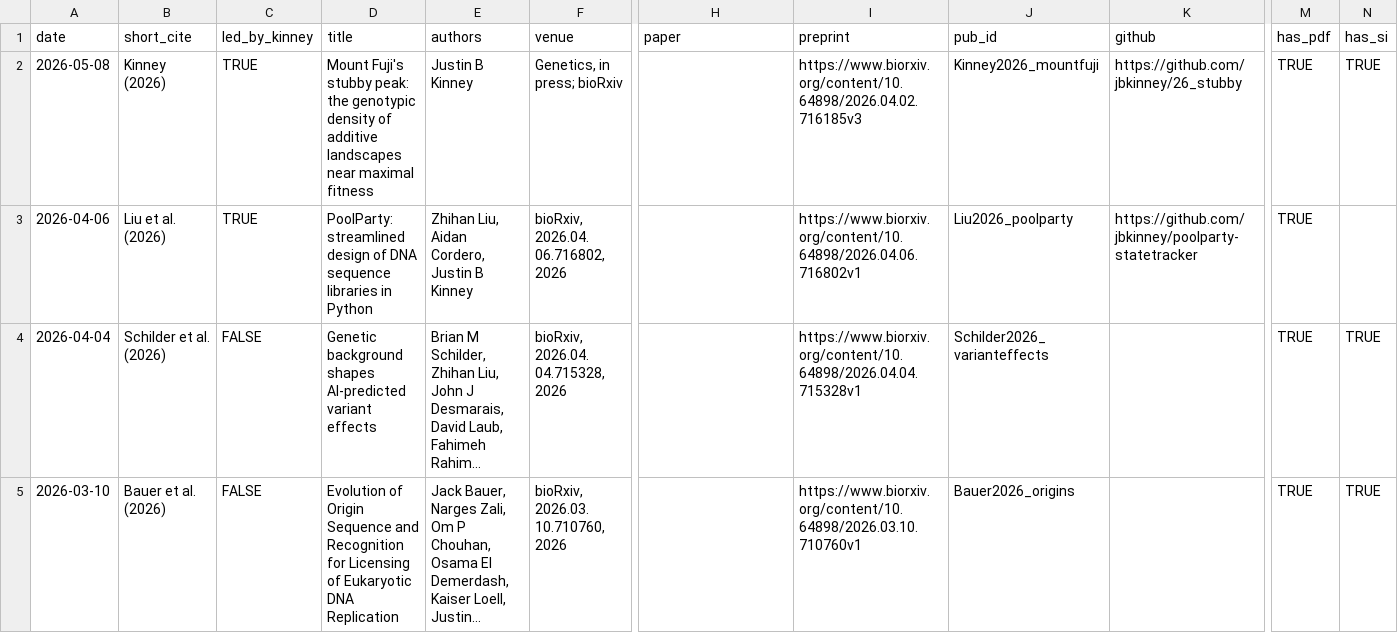
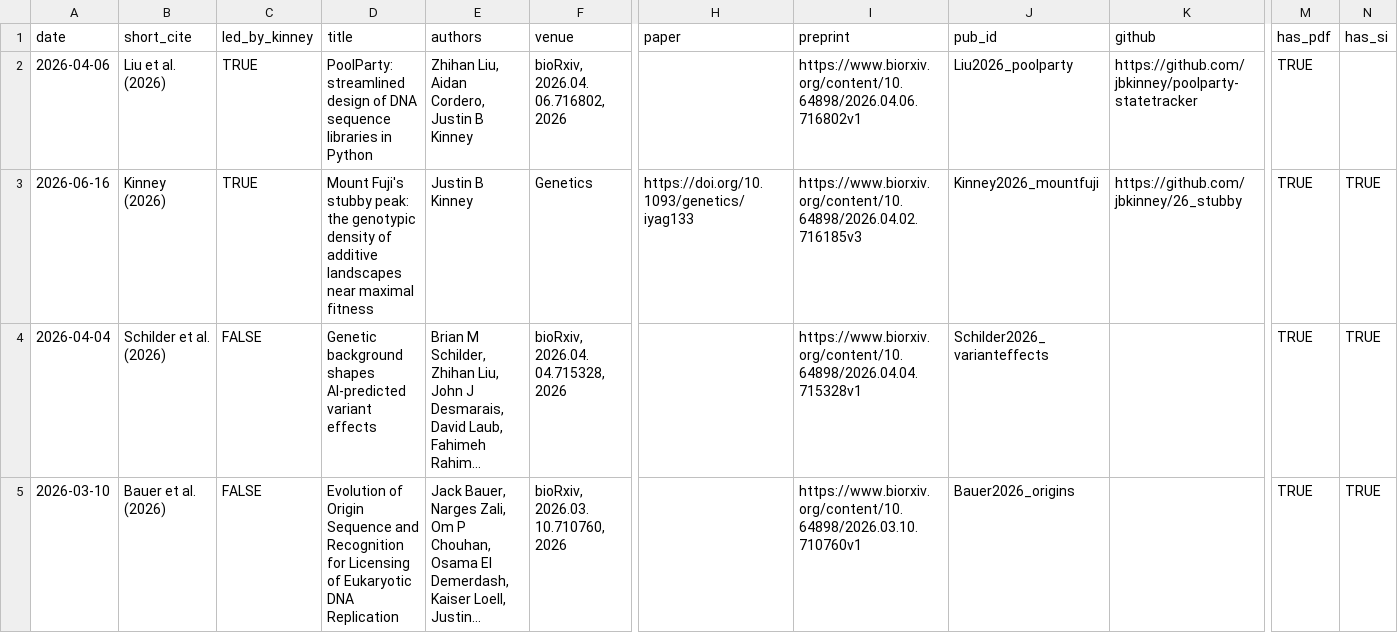
Before and after one commit to jbkinney/jbkinney.github.io, a CSV file: backend/all_publications.csv, drawn as a sheet; only a part is shown, gaps mark what is left out; long unchanged cells end in …; removed rows and columns are numbered as before the commit, all else as after; rows hold the shown columns only; the diff names each change by its address in the sheet, - before the commit and + after, or states it on an @@ line.

Commit message:
Updated 26_stubby to published

```diff
--- a/backend/all_publications.csv
+++ b/backend/all_publications.csv
-row 2: 2026-05-08 | Kinney (2026) | TRUE | Mount Fuji's stubby peak: the genotypic density of additive landscapes near maximal fitness | Justin B Kinney | Genetics, in press; bioRxiv |  | https://www.biorxiv.org/content/10.64898/2026.04.02.716185v3 | Kinney2026_mountfuji | https://github.com/jbkinney/26_stubby | TRUE | TRUE
+row 3: 2026-06-16 | Kinney (2026) | TRUE | Mount Fuji's stubby peak: the genotypic density of additive landscapes near maximal fitness | Justin B Kinney | Genetics | https://doi.org/10.1093/genetics/iyag133 | https://www.biorxiv.org/content/10.64898/2026.04.02.716185v3 | Kinney2026_mountfuji | https://github.com/jbkinney/26_stubby | TRUE | TRUE
```
Also changed, not shown: 4 other files.
